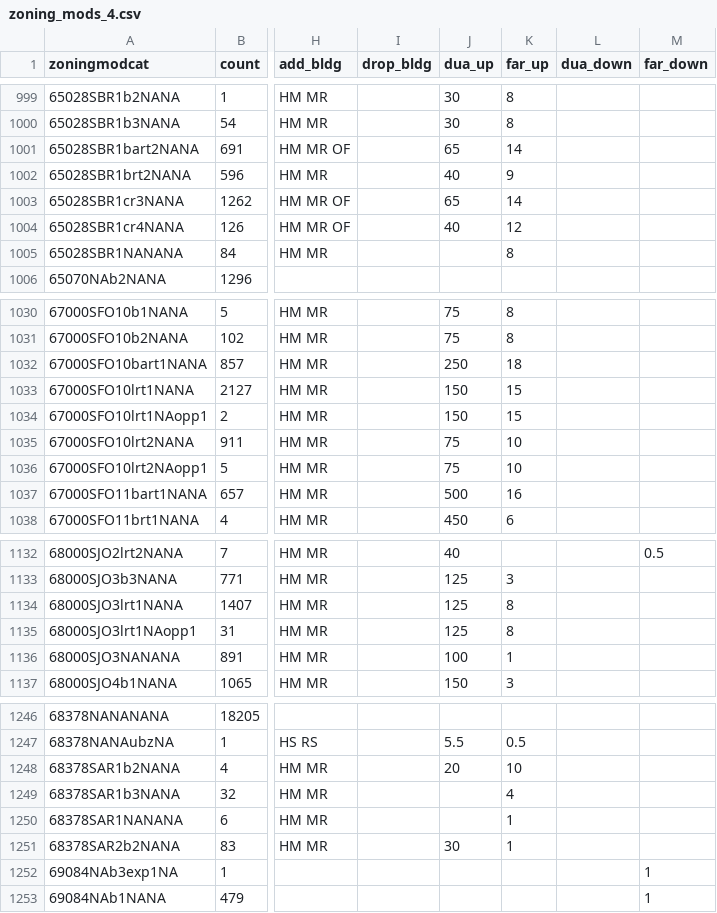
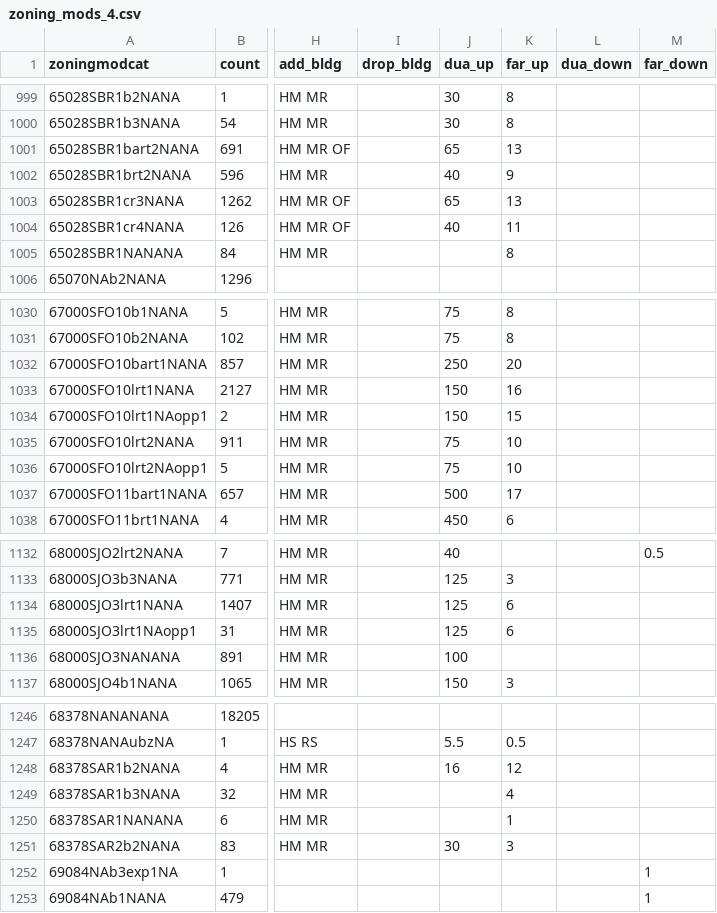
Before and after one commit to UDST/bayarea_urbansim, a CSV file: data/zoning_mods_4.csv, drawn as a sheet; only a part is shown, gaps mark what is left out; the diff covers the shown part only; the diff names each change by its address in the sheet, - before the commit and + after, or states it on an @@ line.

```diff
--- a/data/zoning_mods_4.csv
+++ b/data/zoning_mods_4.csv
-K1001 (far_up): 14
+K1001 (far_up): 13
-K1003 (far_up): 14
+K1003 (far_up): 13
-K1004 (far_up): 12
+K1004 (far_up): 11
-K1032 (far_up): 18
+K1032 (far_up): 20
-K1033 (far_up): 15
+K1033 (far_up): 16
-K1037 (far_up): 16
+K1037 (far_up): 17
-K1134:K1135 (far_up): 8
+K1134:K1135 (far_up): 6
-K1136 (far_up): 1
+K1136 (far_up): (empty)
-J1248 (dua_up): 20
+J1248 (dua_up): 16
-K1248 (far_up): 10
+K1248 (far_up): 12
-K1251 (far_up): 1
+K1251 (far_up): 3
```
Also changed, not shown: 34 edited cells elsewhere in this file, data/development_projects.csv.
